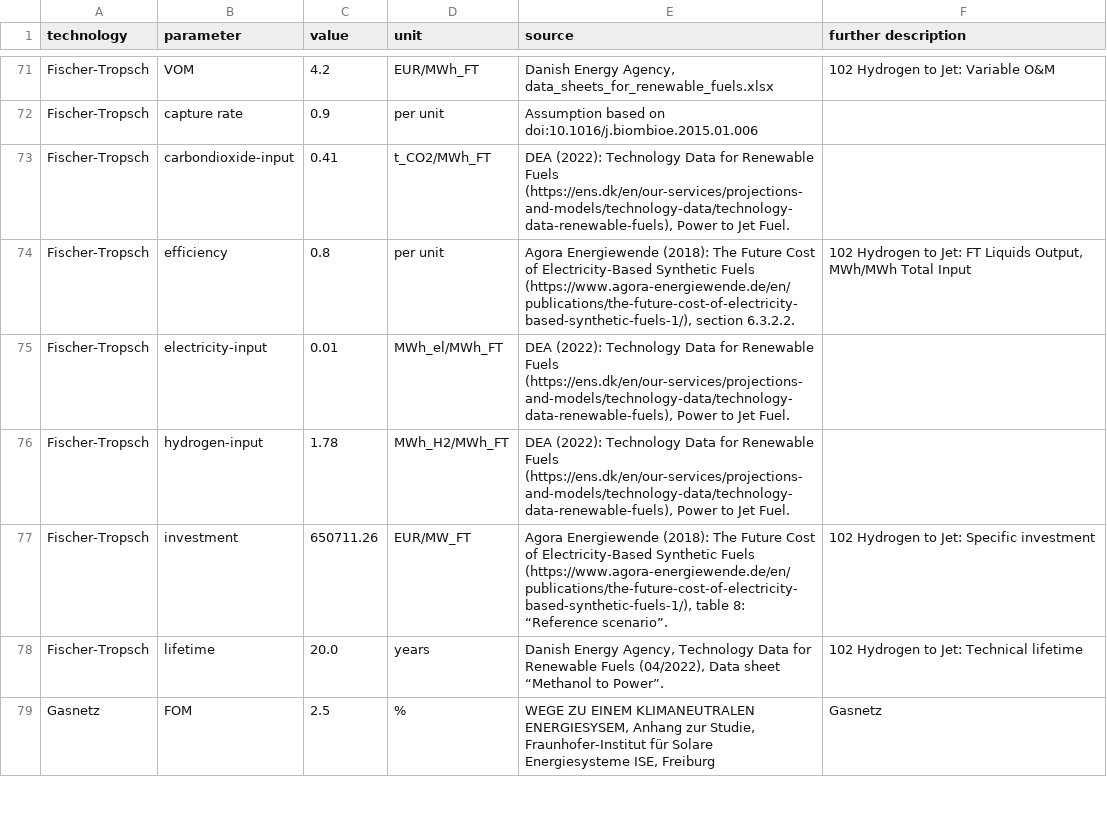
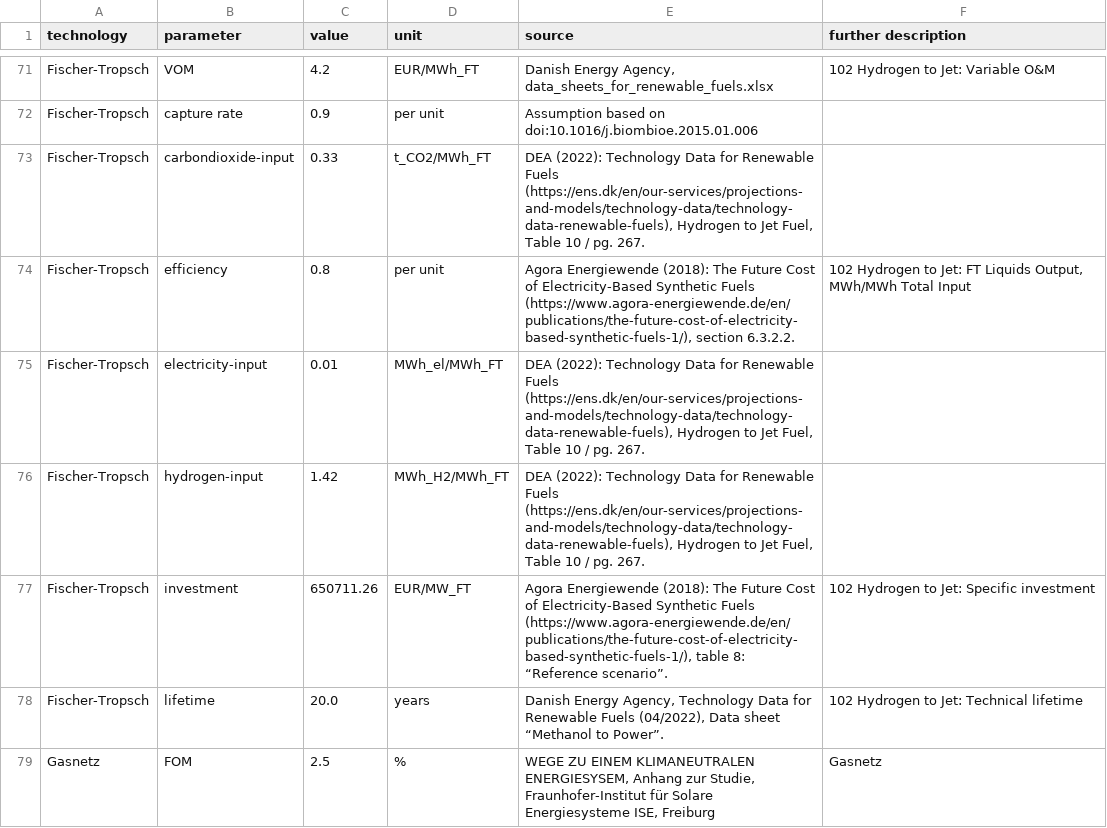
Before and after one commit to PyPSA/technology-data, a CSV file: outputs/costs_2030.csv, drawn as a sheet; only a part is shown, gaps mark what is left out.

```diff
--- a/outputs/costs_2030.csv
+++ b/outputs/costs_2030.csv
@@ -72,6 +72,6 @@ Fischer-Tropsch,VOM,4.2,EUR/MWh_FT,"Danish Energy Agency, data_sheets_for_renewa
 Fischer-Tropsch,capture rate,0.9,per unit,Assumption based on doi:10.1016/j.biombioe.2015.01.006,
-Fischer-Tropsch,carbondioxide-input,0.41,t_CO2/MWh_FT,"DEA (2022): Technology Data for Renewable Fuels (https://ens.dk/en/our-services/projections-and-models/technology-data/technology-data-renewable-fuels), Power to Jet Fuel.",
+Fischer-Tropsch,carbondioxide-input,0.33,t_CO2/MWh_FT,"DEA (2022): Technology Data for Renewable Fuels (https://ens.dk/en/our-services/projections-and-models/technology-data/technology-data-renewable-fuels), Hydrogen to Jet Fuel, Table 10 / pg. 267.",
 Fischer-Tropsch,efficiency,0.8,per unit,"Agora Energiewende (2018): The Future Cost of Electricity-Based Synthetic Fuels (https://www.agora-energiewende.de/en/publications/the-future-cost-of-electricity-based-synthetic-fuels-1/), section 6.3.2.2.","102 Hydrogen to Jet:  FT Liquids Output, MWh/MWh Total Input"
-Fischer-Tropsch,electricity-input,0.01,MWh_el/MWh_FT,"DEA (2022): Technology Data for Renewable Fuels (https://ens.dk/en/our-services/projections-and-models/technology-data/technology-data-renewable-fuels), Power to Jet Fuel.",
-Fischer-Tropsch,hydrogen-input,1.78,MWh_H2/MWh_FT,"DEA (2022): Technology Data for Renewable Fuels (https://ens.dk/en/our-services/projections-and-models/technology-data/technology-data-renewable-fuels), Power to Jet Fuel.",
+Fischer-Tropsch,electricity-input,0.01,MWh_el/MWh_FT,"DEA (2022): Technology Data for Renewable Fuels (https://ens.dk/en/our-services/projections-and-models/technology-data/technology-data-renewable-fuels), Hydrogen to Jet Fuel, Table 10 / pg. 267.",
+Fischer-Tropsch,hydrogen-input,1.42,MWh_H2/MWh_FT,"DEA (2022): Technology Data for Renewable Fuels (https://ens.dk/en/our-services/projections-and-models/technology-data/technology-data-renewable-fuels), Hydrogen to Jet Fuel, Table 10 / pg. 267.",
 Fischer-Tropsch,investment,650711.26,EUR/MW_FT,"Agora Energiewende (2018): The Future Cost of Electricity-Based Synthetic Fuels (https://www.agora-energiewende.de/en/publications/the-future-cost-of-electricity-based-synthetic-fuels-1/), table 8: “Reference scenario”.",102 Hydrogen to Jet:  Specific investment
```
Also changed, not shown: outputs/costs_2020.csv, outputs/costs_2025.csv, 4 other files.
